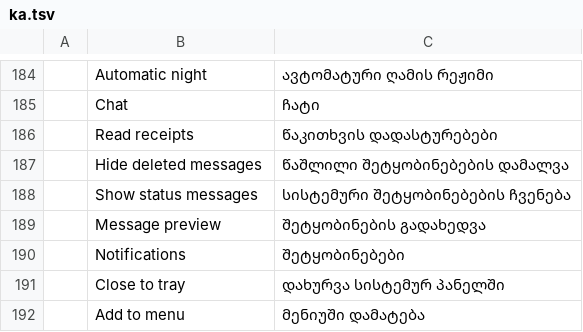
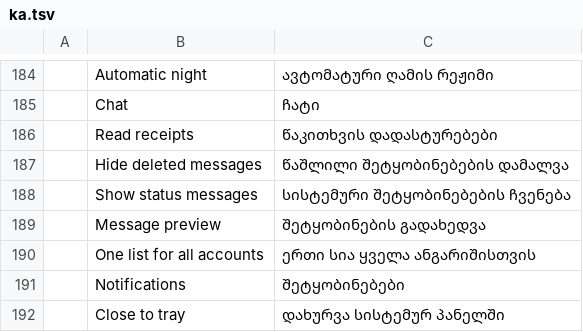
Before and after one commit to meska/gnobbi, a TSV file: crates/matrix-desktop/locales/ka.tsv, drawn as a sheet; only a part is shown, gaps mark what is left out; the shorter side is filled out with more unchanged rows; the diff names each change by its address in the sheet, - before the commit and + after, or states it on an @@ line.

Commit message:
Settings: «Lista unica per tutti gli account» switch (default on) chooses between the merged multi-account list and the shown account's own list; rail badges follow it

```diff
--- a/crates/matrix-desktop/locales/ka.tsv
+++ b/crates/matrix-desktop/locales/ka.tsv
+row 190:  | One list for all accounts | ერთი სია ყველა ანგარიშისთვის
```
Also changed, not shown: crates/matrix-desktop/locales/bg.tsv, crates/matrix-desktop/locales/el.tsv, 25 other files.
